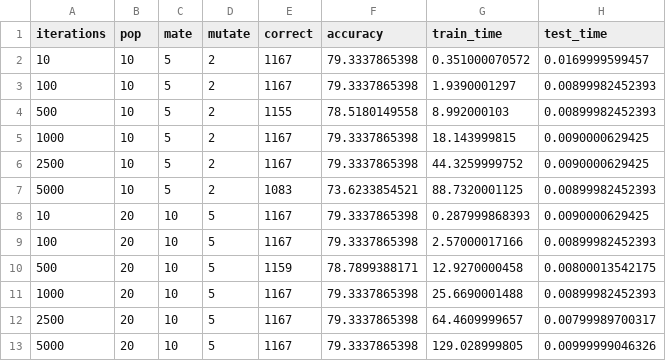
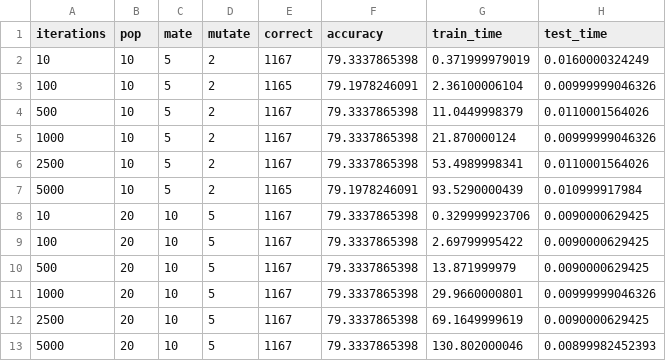
Before and after one commit to BradHudson/assignment1, a CSV file: Assignment2/Results/NN/GA_Test.csv, drawn as a sheet; only a part is shown; the diff covers the shown part only.

```diff
--- a/Assignment2/Results/NN/GA_Test.csv
+++ b/Assignment2/Results/NN/GA_Test.csv
@@ -1,13 +1,13 @@
 iterations,pop,mate,mutate,correct,accuracy,train_time,test_time
-10,10,5,2,1167,79.3337865398,0.351000070572,0.0169999599457
-100,10,5,2,1167,79.3337865398,1.9390001297,0.00899982452393
-500,10,5,2,1155,78.5180149558,8.992000103,0.00899982452393
-1000,10,5,2,1167,79.3337865398,18.143999815,0.0090000629425
-2500,10,5,2,1167,79.3337865398,44.3259999752,0.0090000629425
-5000,10,5,2,1083,73.6233854521,88.7320001125,0.00899982452393
-10,20,10,5,1167,79.3337865398,0.287999868393,0.0090000629425
-100,20,10,5,1167,79.3337865398,2.57000017166,0.00899982452393
-500,20,10,5,1159,78.7899388171,12.9270000458,0.00800013542175
-1000,20,10,5,1167,79.3337865398,25.6690001488,0.00899982452393
-2500,20,10,5,1167,79.3337865398,64.4609999657,0.00799989700317
-5000,20,10,5,1167,79.3337865398,129.028999805,0.00999999046326
+10,10,5,2,1167,79.3337865398,0.371999979019,0.0160000324249
+100,10,5,2,1165,79.1978246091,2.36100006104,0.00999999046326
+500,10,5,2,1167,79.3337865398,11.0449998379,0.0110001564026
+1000,10,5,2,1167,79.3337865398,21.870000124,0.00999999046326
+2500,10,5,2,1167,79.3337865398,53.4989998341,0.0110001564026
+5000,10,5,2,1165,79.1978246091,93.5290000439,0.010999917984
+10,20,10,5,1167,79.3337865398,0.329999923706,0.0090000629425
+100,20,10,5,1167,79.3337865398,2.69799995422,0.0090000629425
+500,20,10,5,1167,79.3337865398,13.871999979,0.0090000629425
+1000,20,10,5,1167,79.3337865398,29.9660000801,0.00999999046326
+2500,20,10,5,1167,79.3337865398,69.1649999619,0.0090000629425
+5000,20,10,5,1167,79.3337865398,130.802000046,0.00899982452393
```
Also changed, not shown: 56 edited cells elsewhere in this file, Assignment2/Results/NN/GA_Train.csv, Assignment2/Results/NN/GA_Validate.csv, 13 other files.
